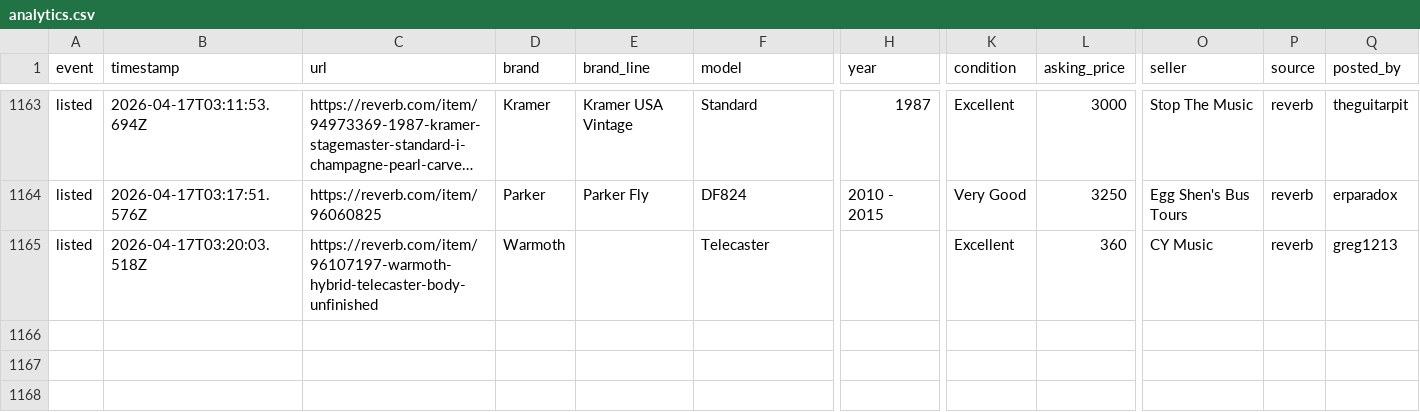
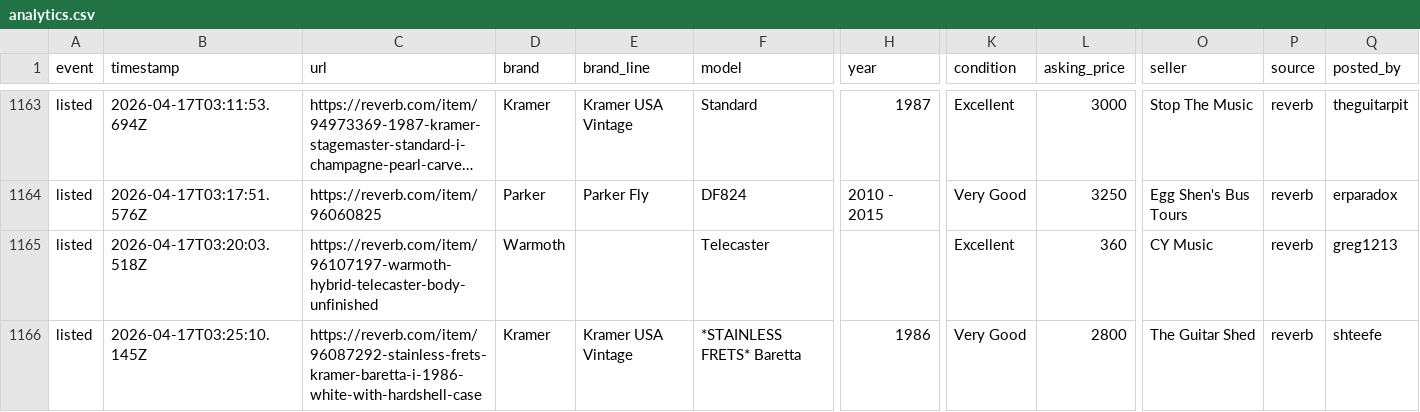
Before and after one commit to SrsRamifications/guitar-pit-data, a CSV file: analytics.csv, drawn as a sheet; only a part is shown, gaps mark what is left out; long unchanged cells end in …; rows hold the shown columns only; the diff names each change by its address in the sheet, - before the commit and + after, or states it on an @@ line.

Commit message:
📊 Analytics: 1 event(s) [skip ci]

```diff
--- a/analytics.csv
+++ b/analytics.csv
+row 1166: listed | 2026-04-17T03:25:10.145Z | https://reverb.com/item/96087292-stainless-frets-kramer-baretta-i-1986-white-with-hardshell-case | Kramer | Kramer USA Vintage | *STAINLESS FRETS* Baretta | 1986 | Very Good | 2800 | The Guitar Shed | reverb | shteefe
```
